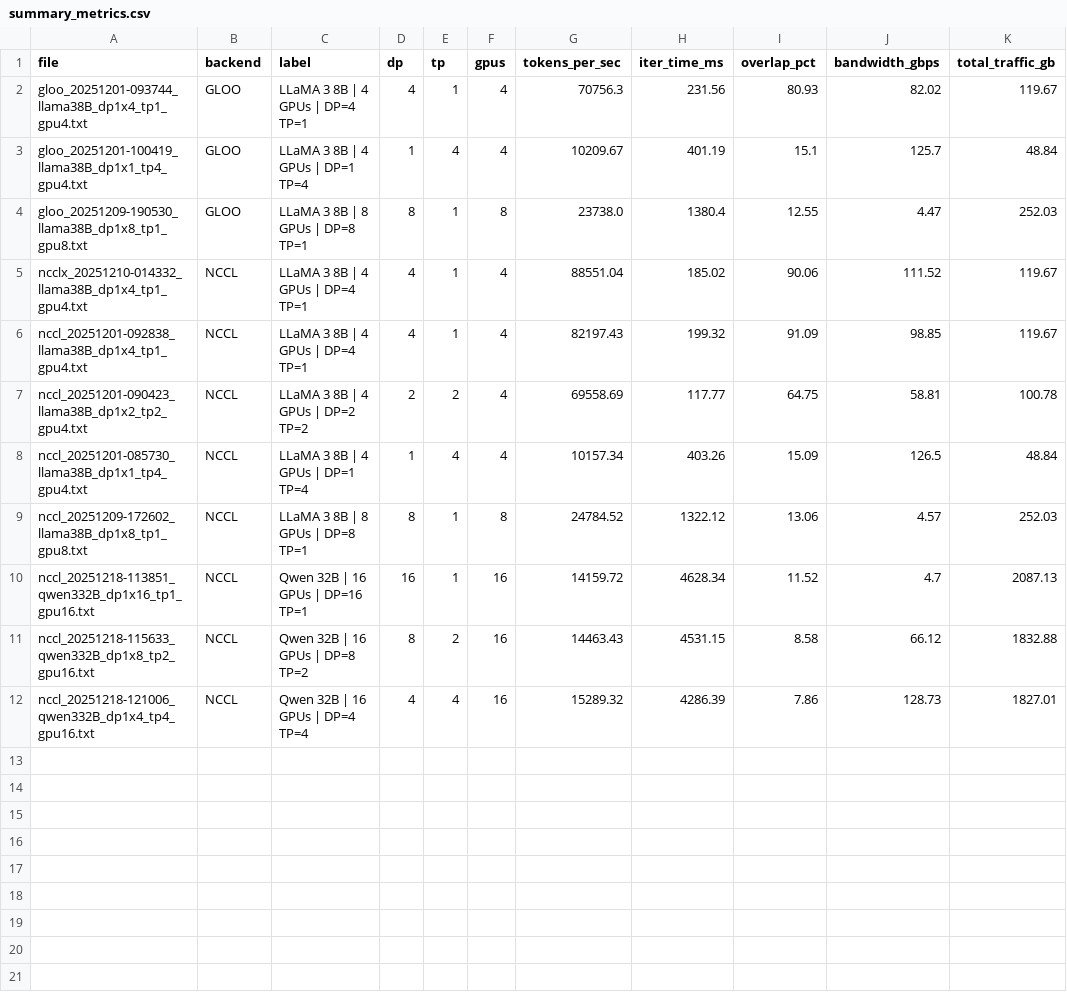
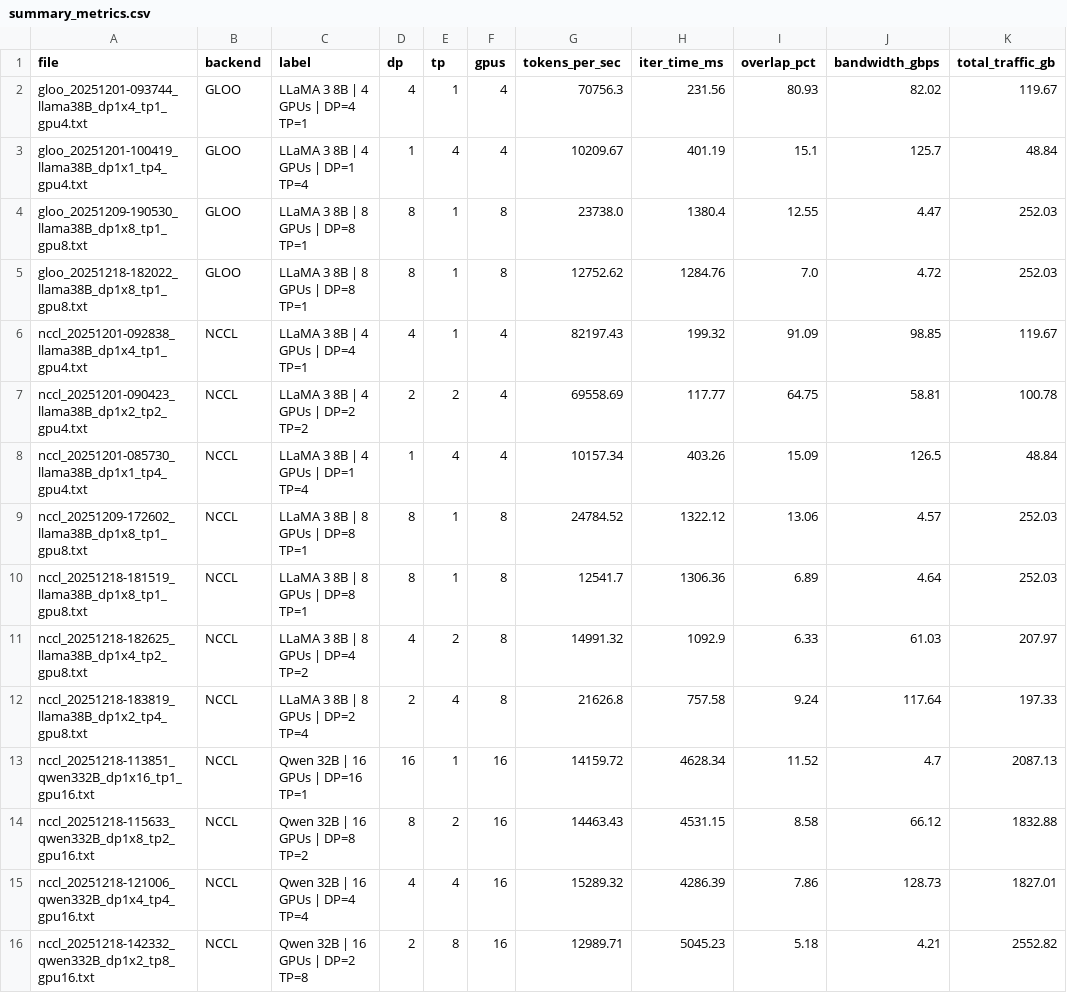
Before and after one commit to MihirMishra23/LLM-Collectives-Profiler, a CSV file: plots/summary_metrics.csv, drawn as a sheet.

Commit message:
Added new traces and updated plots

```diff
--- a/plots/summary_metrics.csv
+++ b/plots/summary_metrics.csv
@@ -4,3 +4,3 @@ gloo_20251201-100419_llama38B_dp1x1_tp4_gpu4.txt,GLOO,LLaMA 3 8B | 4 GPUs | DP=1
 gloo_20251209-190530_llama38B_dp1x8_tp1_gpu8.txt,GLOO,LLaMA 3 8B | 8 GPUs | DP=8 TP=1,8,1,8,23738.0,1380.4,12.55,4.47,252.03
-ncclx_20251210-014332_llama38B_dp1x4_tp1_gpu4.txt,NCCL,LLaMA 3 8B | 4 GPUs | DP=4 TP=1,4,1,4,88551.04,185.02,90.06,111.52,119.67
+gloo_20251218-182022_llama38B_dp1x8_tp1_gpu8.txt,GLOO,LLaMA 3 8B | 8 GPUs | DP=8 TP=1,8,1,8,12752.62,1284.76,7.0,4.72,252.03
 nccl_20251201-092838_llama38B_dp1x4_tp1_gpu4.txt,NCCL,LLaMA 3 8B | 4 GPUs | DP=4 TP=1,4,1,4,82197.43,199.32,91.09,98.85,119.67
@@ -9,2 +9,5 @@ nccl_20251201-085730_llama38B_dp1x1_tp4_gpu4.txt,NCCL,LLaMA 3 8B | 4 GPUs | DP=1
 nccl_20251209-172602_llama38B_dp1x8_tp1_gpu8.txt,NCCL,LLaMA 3 8B | 8 GPUs | DP=8 TP=1,8,1,8,24784.52,1322.12,13.06,4.57,252.03
+nccl_20251218-181519_llama38B_dp1x8_tp1_gpu8.txt,NCCL,LLaMA 3 8B | 8 GPUs | DP=8 TP=1,8,1,8,12541.7,1306.36,6.89,4.64,252.03
+nccl_20251218-182625_llama38B_dp1x4_tp2_gpu8.txt,NCCL,LLaMA 3 8B | 8 GPUs | DP=4 TP=2,4,2,8,14991.32,1092.9,6.33,61.03,207.97
+nccl_20251218-183819_llama38B_dp1x2_tp4_gpu8.txt,NCCL,LLaMA 3 8B | 8 GPUs | DP=2 TP=4,2,4,8,21626.8,757.58,9.24,117.64,197.33
 nccl_20251218-113851_qwen332B_dp1x16_tp1_gpu16.txt,NCCL,Qwen 32B | 16 GPUs | DP=16 TP=1,16,1,16,14159.72,4628.34,11.52,4.7,2087.13
@@ -12 +15,2 @@ nccl_20251218-115633_qwen332B_dp1x8_tp2_gpu16.txt,NCCL,Qwen 32B | 16 GPUs | DP=8
 nccl_20251218-121006_qwen332B_dp1x4_tp4_gpu16.txt,NCCL,Qwen 32B | 16 GPUs | DP=4 TP=4,4,4,16,15289.32,4286.39,7.86,128.73,1827.01
+nccl_20251218-142332_qwen332B_dp1x2_tp8_gpu16.txt,NCCL,Qwen 32B | 16 GPUs | DP=2 TP=8,2,8,16,12989.71,5045.23,5.18,4.21,2552.82
```
Also changed, not shown: 12 other files.
